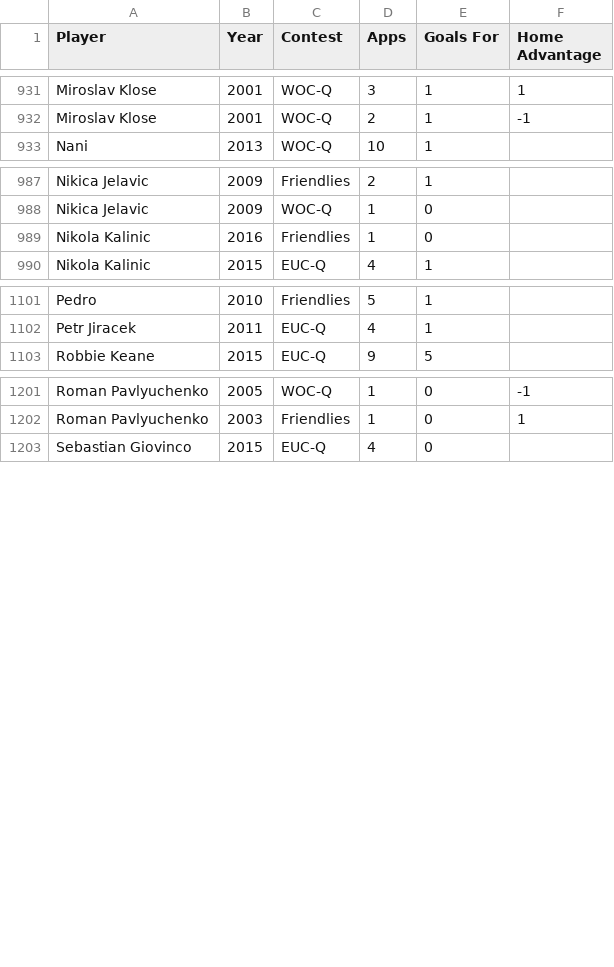
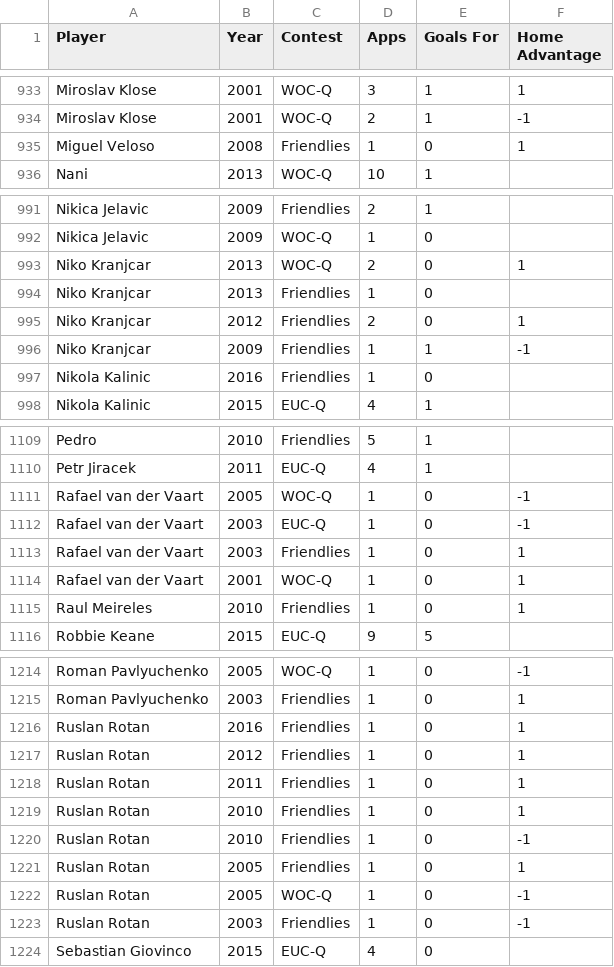
Before and after one commit to thezane/soccer-predictions, a CSV file: data/attackers.csv, drawn as a sheet; only a part is shown, gaps mark what is left out; the diff covers the shown part only.

```diff
--- a/data/attackers.csv
+++ b/data/attackers.csv
@@ -932,2 +934,3 @@
 "Miroslav Klose",2001,"WOC-Q",2,1,-1
+"Miguel Veloso",2008,"Friendlies",1,0,1
 "Nani",2013,"WOC-Q",10,1,
@@ -988,2 +992,6 @@
 "Nikica Jelavic",2009,"WOC-Q",1,0,
+"Niko Kranjcar",2013,"WOC-Q",2,0,1
+"Niko Kranjcar",2013,"Friendlies",1,0,
+"Niko Kranjcar",2012,"Friendlies",2,0,1
+"Niko Kranjcar",2009,"Friendlies",1,1,-1
 "Nikola Kalinic",2016,"Friendlies",1,0,
@@ -1102,2 +1110,7 @@
 "Petr Jiracek",2011,"EUC-Q",4,1,
+"Rafael van der Vaart",2005,"WOC-Q",1,0,-1
+"Rafael van der Vaart",2003,"EUC-Q",1,0,-1
+"Rafael van der Vaart",2003,"Friendlies",1,0,1
+"Rafael van der Vaart",2001,"WOC-Q",1,0,1
+"Raul Meireles",2010,"Friendlies",1,0,1
 "Robbie Keane",2015,"EUC-Q",9,5,
@@ -1202,2 +1215,10 @@
 "Roman Pavlyuchenko",2003,"Friendlies",1,0,1
+"Ruslan Rotan",2016,"Friendlies",1,0,1
+"Ruslan Rotan",2012,"Friendlies",1,0,1
+"Ruslan Rotan",2011,"Friendlies",1,0,1
+"Ruslan Rotan",2010,"Friendlies",1,0,1
+"Ruslan Rotan",2010,"Friendlies",1,0,-1
+"Ruslan Rotan",2005,"Friendlies",1,0,1
+"Ruslan Rotan",2005,"WOC-Q",1,0,-1
+"Ruslan Rotan",2003,"Friendlies",1,0,-1
 "Sebastian Giovinco",2015,"EUC-Q",4,0,
```
Also changed, not shown: 4 added rows elsewhere in this file, data/defenders.csv, data/goalkeepers.csv, 2 other files.
